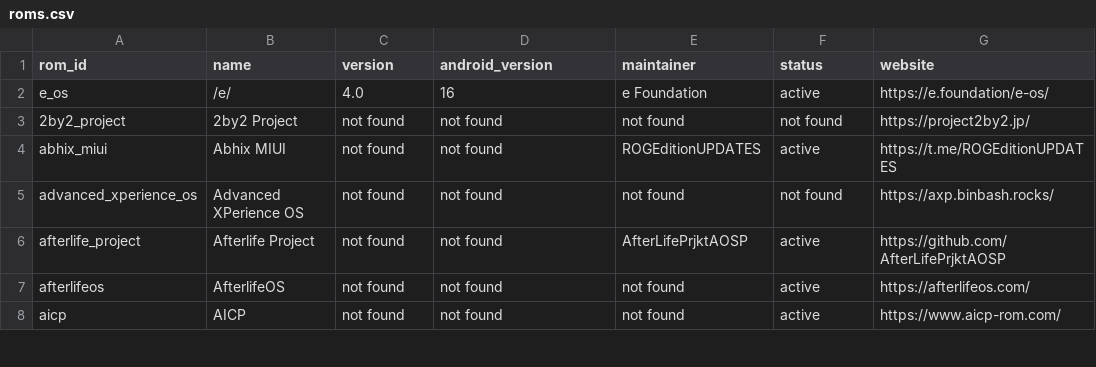
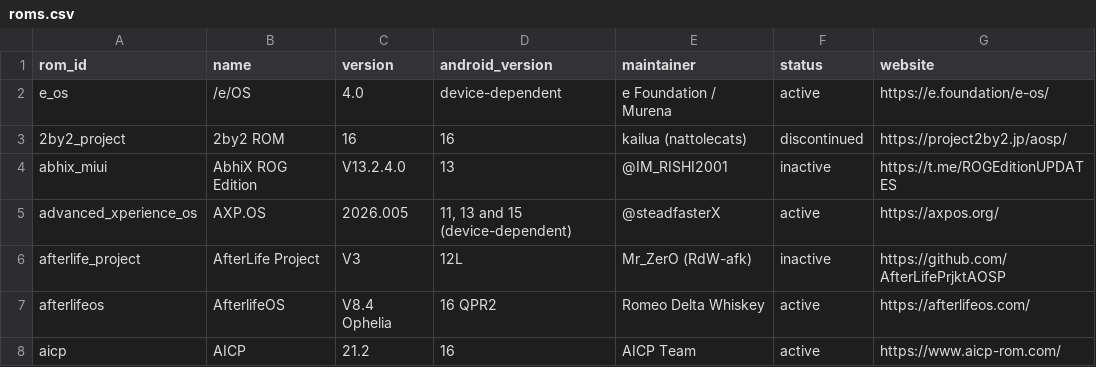
Before and after one commit to ArchLovesGames/Android-Custom-Rom, a CSV file: data/roms.csv, drawn as a sheet; only a part is shown; the diff covers the shown part only.

Commit message:
updated dataset

```diff
--- a/data/roms.csv
+++ b/data/roms.csv
@@ -1,8 +1,8 @@
 rom_id,name,version,android_version,maintainer,status,website
-e_os,/e/,4.0,16,e Foundation,active,https://e.foundation/e-os/
-2by2_project,2by2 Project,not found,not found,not found,not found,https://project2by2.jp/
-abhix_miui,Abhix MIUI,not found,not found,ROGEditionUPDATES,active,https://t.me/ROGEditionUPDATES
-advanced_xperience_os,Advanced XPerience OS,not found,not found,not found,not found,https://axp.binbash.rocks/
-afterlife_project,Afterlife Project,not found,not found,AfterLifePrjktAOSP,active,https://github.com/AfterLifePrjktAOSP
-afterlifeos,AfterlifeOS,not found,not found,not found,active,https://afterlifeos.com/
-aicp,AICP,not found,not found,not found,active,https://www.aicp-rom.com/
+e_os,/e/OS,4.0,device-dependent,e Foundation / Murena,active,https://e.foundation/e-os/
+2by2_project,2by2 ROM,16,16,kailua (nattolecats),discontinued,https://project2by2.jp/aosp/
+abhix_miui,AbhiX ROG Edition,V13.2.4.0,13,@IM_RISHI2001,inactive,https://t.me/ROGEditionUPDATES
+advanced_xperience_os,AXP.OS,2026.005,"11, 13 and 15 (device-dependent)",@steadfasterX,active,https://axpos.org/
+afterlife_project,AfterLife Project,V3,12L,Mr_ZerO (RdW-afk),inactive,https://github.com/AfterLifePrjktAOSP
+afterlifeos,AfterlifeOS,V8.4 Ophelia,16 QPR2,Romeo Delta Whiskey,active,https://afterlifeos.com/
+aicp,AICP,21.2,16,AICP Team,active,https://www.aicp-rom.com/
```
Also changed, not shown: 79 edited cells elsewhere in this file.
